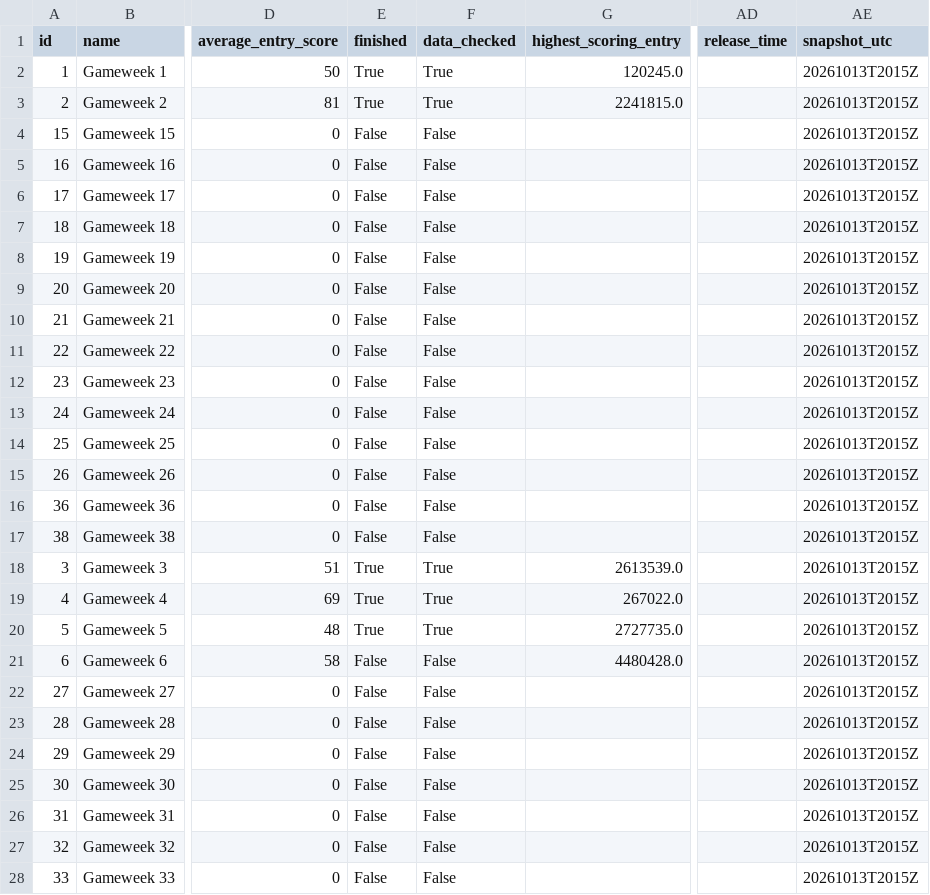
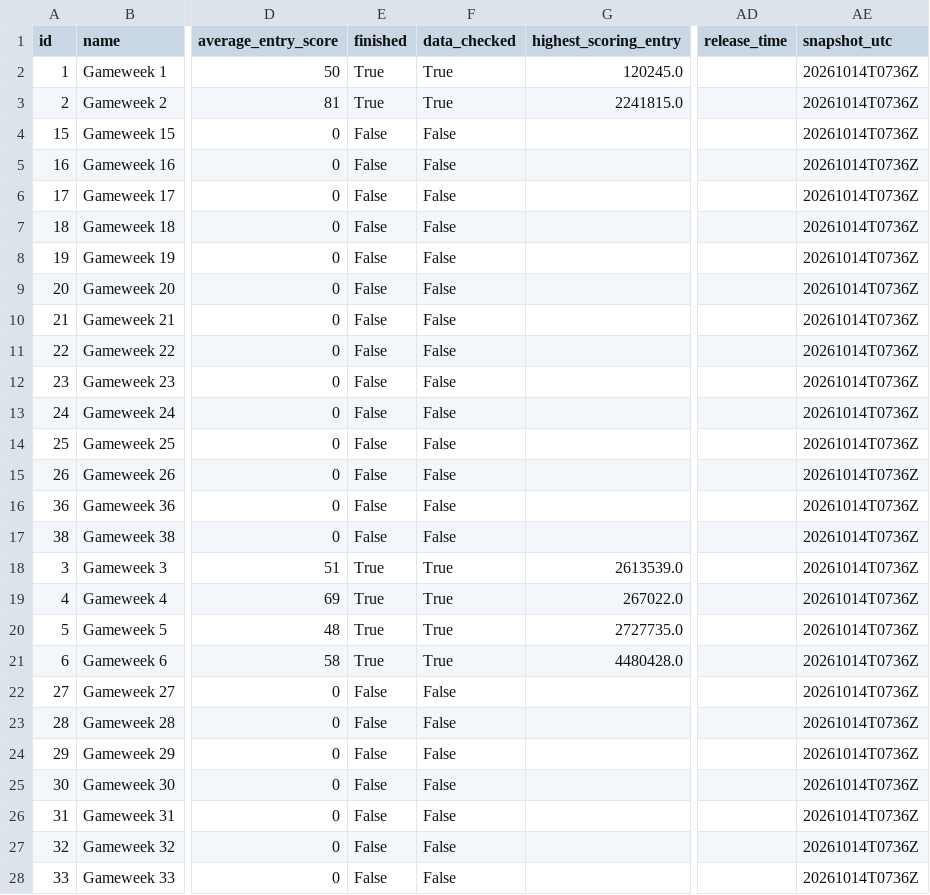
Before and after one commit to tanweirenbryan-bot/fpl-hub, a CSV file: data/latest/events.csv, drawn as a sheet; only a part is shown, gaps mark what is left out; the diff covers the shown part only; the diff names each change by its address in the sheet, - before the commit and + after, or states it on an @@ line.

```diff
--- a/data/latest/events.csv
+++ b/data/latest/events.csv
-AE2:AE28 (snapshot_utc): 20261013T2015Z
+AE2:AE28 (snapshot_utc): 20261014T0736Z
-E21 (finished): False
+E21 (finished): True
-F21 (data_checked): False
+F21 (data_checked): True
```
Also changed, not shown: 13 edited cells elsewhere in this file, data/latest/teams.csv, 4 other files.
